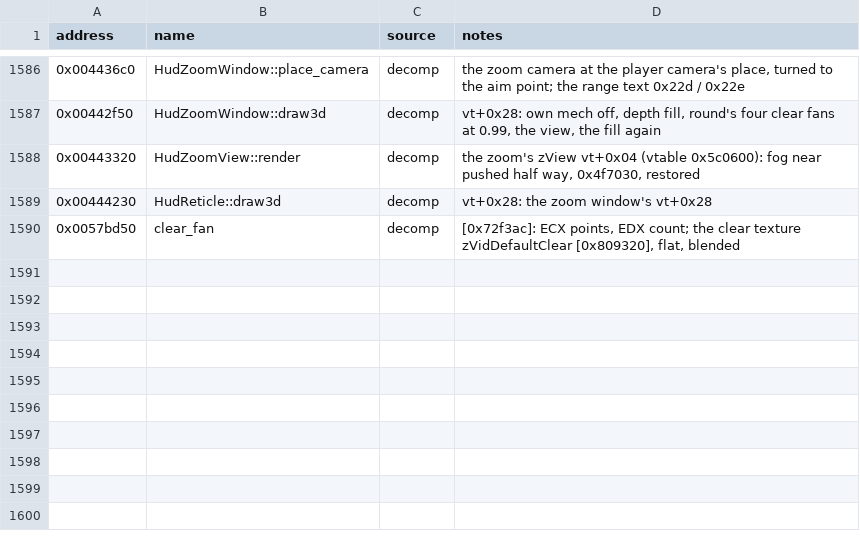
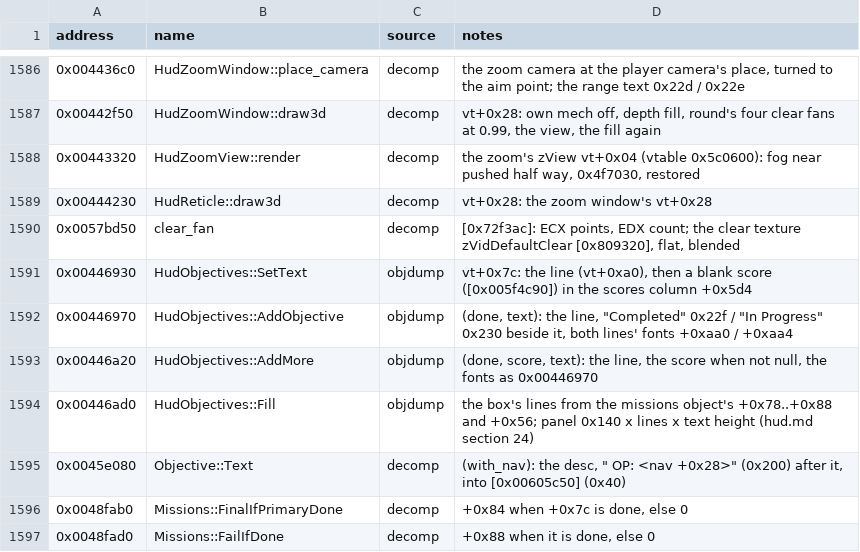
Before and after one commit to telltaleatheist/mw3-re, a CSV file: docs/symbols.csv, drawn as a sheet; only a part is shown, gaps mark what is left out.

Commit message:
Playtest item 26: F12's objectives box gets its text (0x446ad0)
The box's fill ported with its line helpers and its vt+0x7c, which keeps
the scores column in step; the program gives it the mission's objectives
and refills it when an objective completes.

```diff
--- a/docs/symbols.csv
+++ b/docs/symbols.csv
@@ -1590 +1590,8 @@ address,name,source,notes
 0x0057bd50,clear_fan,decomp,"[0x72f3ac]: ECX points, EDX count; the clear texture zVidDefaultClear [0x809320], flat, blended"
+0x00446930,HudObjectives::SetText,objdump,"vt+0x7c: the line (vt+0xa0), then a blank score ([0x005f4c90]) in the scores column +0x5d4"
+0x00446970,HudObjectives::AddObjective,objdump,"(done, text): the line, ""Completed"" 0x22f / ""In Progress"" 0x230 beside it, both lines' fonts +0xaa0 / +0xaa4"
+0x00446a20,HudObjectives::AddMore,objdump,"(done, score, text): the line, the score when not null, the fonts as 0x00446970"
+0x00446ad0,HudObjectives::Fill,objdump,"the box's lines from the missions object's +0x78..+0x88 and +0x56; panel 0x140 x lines x text height (hud.md section 24)"
+0x0045e080,Objective::Text,decomp,"(with_nav): the desc, ""  OP: <nav +0x28>"" (0x200) after it, into [0x00605c50] (0x40)"
+0x0048fab0,Missions::FinalIfPrimaryDone,decomp,"+0x84 when +0x7c is done, else 0"
+0x0048fad0,Missions::FailIfDone,decomp,"+0x88 when it is done, else 0"
```
Also changed, not shown: 14 other files.
